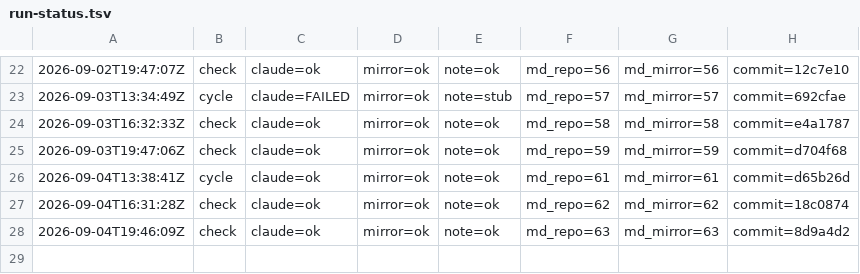
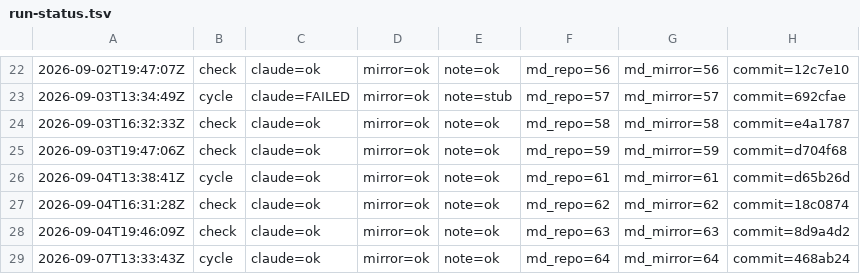
Before and after one commit to dovidlfeldman/awesome-systematic-trading, a TSV file: automation/run-status.tsv, drawn as a sheet; only a part is shown, gaps mark what is left out.

Commit message:
Run status: cycle claude=ok mirror=ok note=ok (64/64 md)

```diff
--- a/automation/run-status.tsv
+++ b/automation/run-status.tsv
@@ -28 +28,2 @@
 2026-09-04T19:46:09Z	check	claude=ok	mirror=ok	note=ok	md_repo=63	md_mirror=63	commit=8d9a4d2
+2026-09-07T13:33:43Z	cycle	claude=ok	mirror=ok	note=ok	md_repo=64	md_mirror=64	commit=468ab24
```
